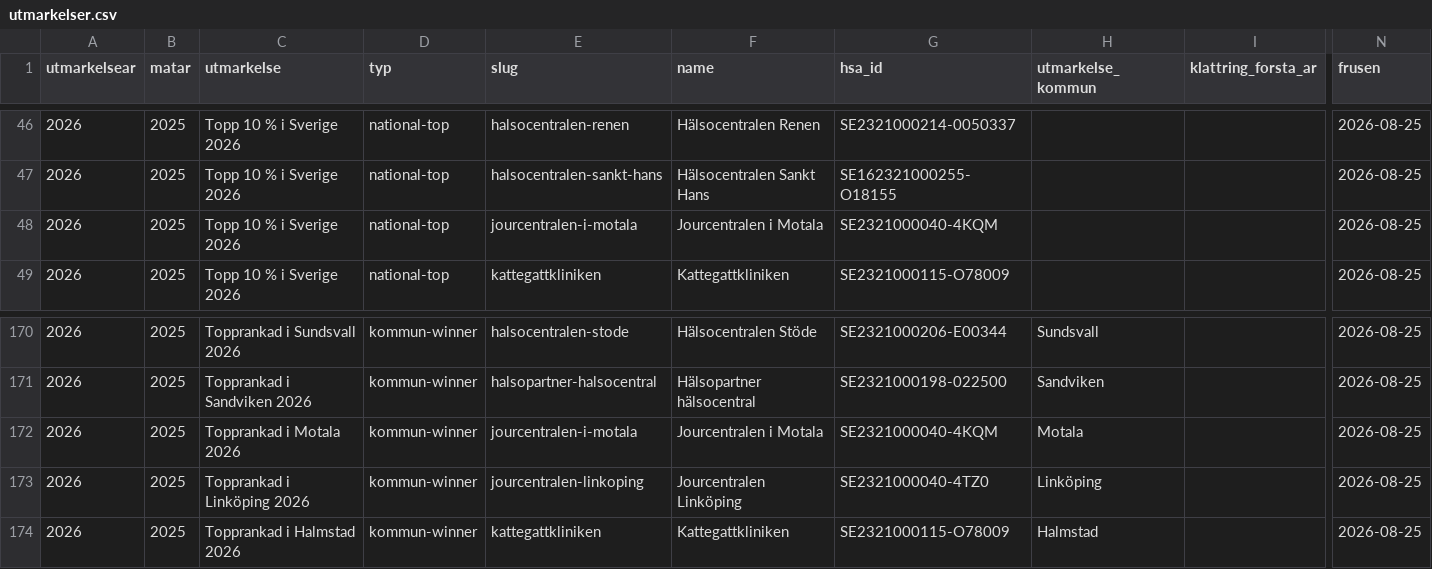
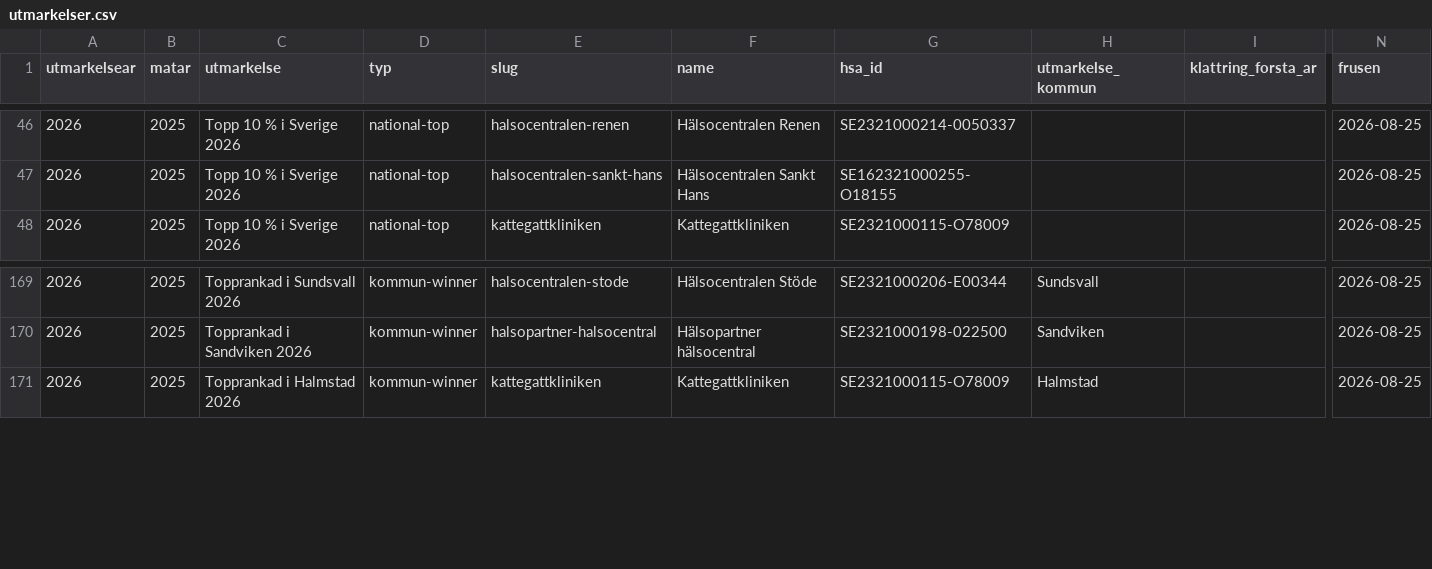
Before and after one commit to arpi09/vardbetyg-open-data, a CSV file: utmarkelser.csv, drawn as a sheet; only a part is shown, gaps mark what is left out; rows hold the shown columns only; the diff names each change by its address in the sheet, - before the commit and + after, or states it on an @@ line.

```diff
--- a/utmarkelser.csv
+++ b/utmarkelser.csv
-row 48: 2026 | 2025 | Topp 10 % i Sverige 2026 | national-top | jourcentralen-i-motala | Jourcentralen i Motala | SE2321000040-4KQM |  |  | 2026-08-25
-row 172: 2026 | 2025 | Topprankad i Motala 2026 | kommun-winner | jourcentralen-i-motala | Jourcentralen i Motala | SE2321000040-4KQM | Motala |  | 2026-08-25
-row 173: 2026 | 2025 | Topprankad i Linköping 2026 | kommun-winner | jourcentralen-linkoping | Jourcentralen Linköping | SE2321000040-4TZ0 | Linköping |  | 2026-08-25
```
Also changed, not shown: fotnoter.csv, kodbok.csv, 7 other files.
